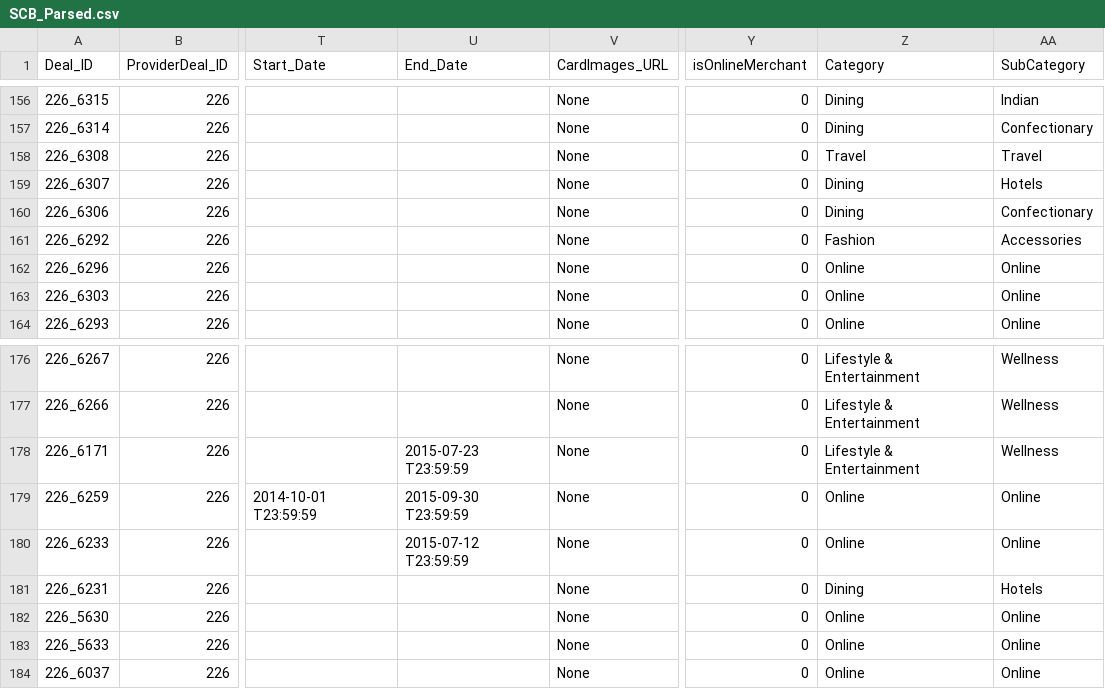
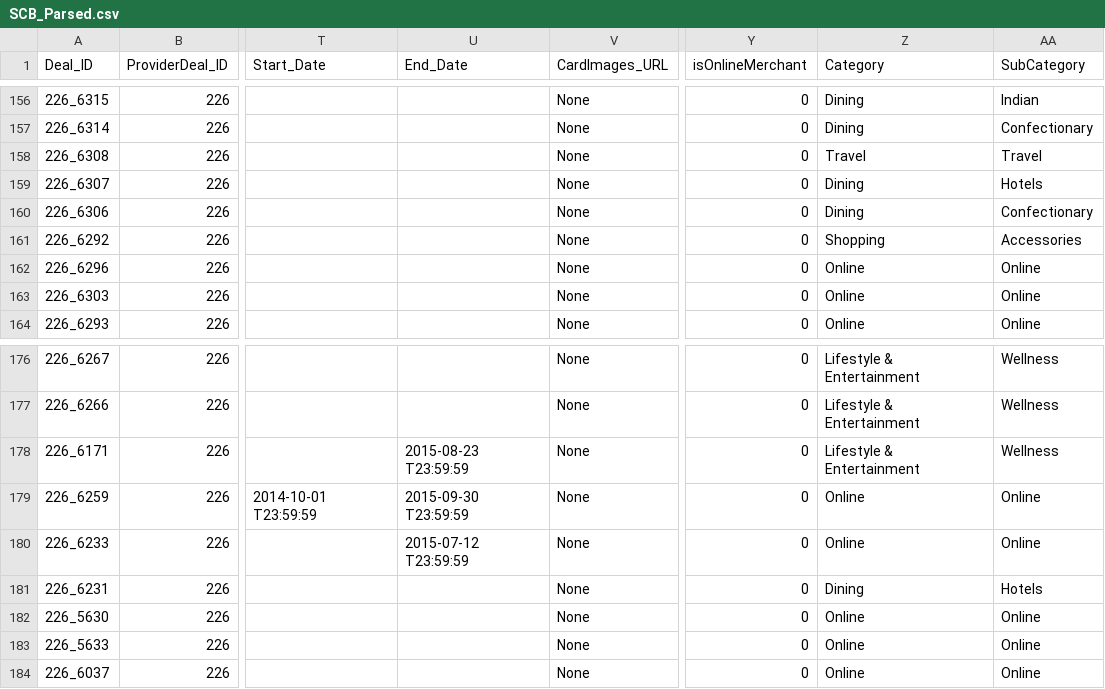
Before and after one commit to malavika94/resquetrial, a CSV file: SCB_Parsed.csv, drawn as a sheet; only a part is shown, gaps mark what is left out; the diff covers the shown part only; the diff names each change by its address in the sheet, - before the commit and + after, or states it on an @@ line.

```diff
--- a/SCB_Parsed.csv
+++ b/SCB_Parsed.csv
-Z161 (Category): Fashion
+Z161 (Category): Shopping
-U178 (End_Date): 2015-07-23 T23:59:59
+U178 (End_Date): 2015-08-23 T23:59:59
```
Also changed, not shown: 24 edited cells elsewhere in this file.
